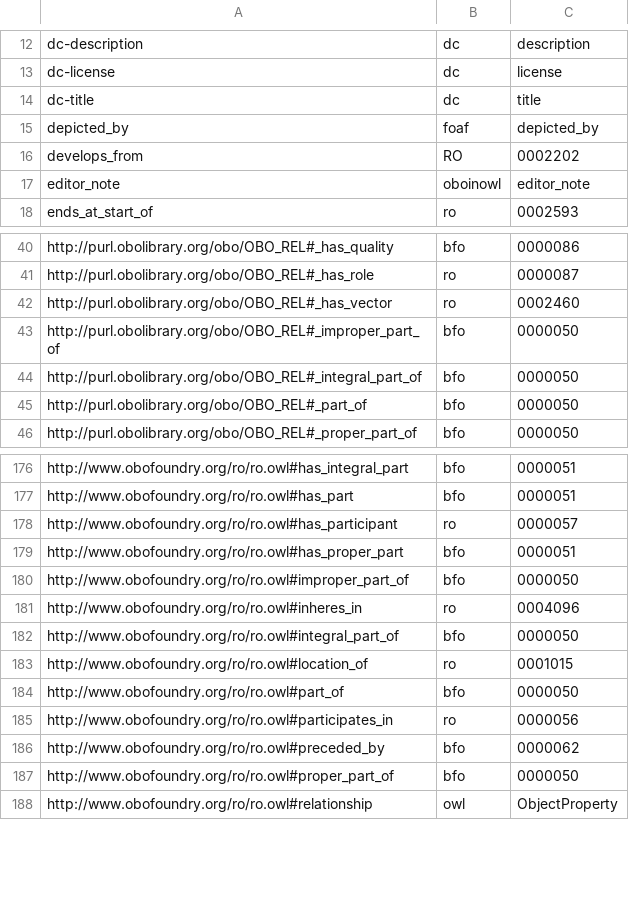
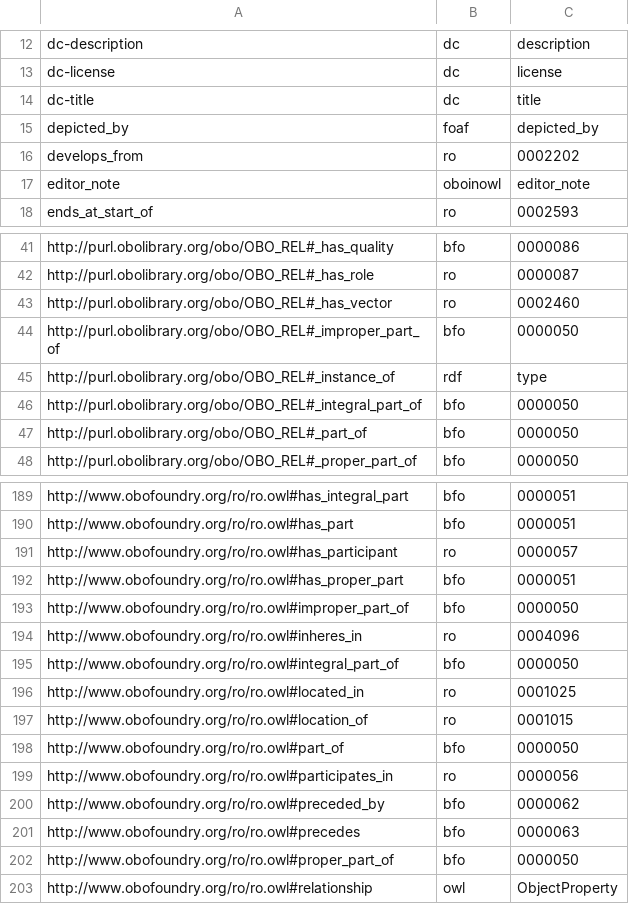
Before and after one commit to biopragmatics/bioontologies, a TSV file: src/bioontologies/upgrade/data.tsv, drawn as a sheet; only a part is shown, gaps mark what is left out; the diff covers the shown part only.

Commit message:
Update return types (#35)
* Update interface

* Update obograph.py

* Update obograph.py

* Bug fixes

* Update obograph.py

* Update robot.py

* Update data.tsv

* Update data.tsv

* Update data.tsv

* Create from_bioregistry.py

* Update from_bioregistry.py

```diff
--- a/src/bioontologies/upgrade/data.tsv
+++ b/src/bioontologies/upgrade/data.tsv
@@ -15,3 +15,3 @@ dc-title	dc	title
 depicted_by	foaf	depicted_by
-develops_from	RO	0002202
+develops_from	ro	0002202
 editor_note	oboinowl	editor_note
@@ -43,2 +44,3 @@ http://purl.obolibrary.org/obo/OBO_REL#_has_vector	ro	0002460
 http://purl.obolibrary.org/obo/OBO_REL#_improper_part_of	bfo	0000050
+http://purl.obolibrary.org/obo/OBO_REL#_instance_of	rdf	type
 http://purl.obolibrary.org/obo/OBO_REL#_integral_part_of	bfo	0000050
@@ -182,2 +195,3 @@ http://www.obofoundry.org/ro/ro.owl#inheres_in	ro	0004096
 http://www.obofoundry.org/ro/ro.owl#integral_part_of	bfo	0000050
+http://www.obofoundry.org/ro/ro.owl#located_in	ro	0001025
 http://www.obofoundry.org/ro/ro.owl#location_of	ro	0001015
@@ -186,2 +200,3 @@ http://www.obofoundry.org/ro/ro.owl#participates_in	ro	0000056
 http://www.obofoundry.org/ro/ro.owl#preceded_by	bfo	0000062
+http://www.obofoundry.org/ro/ro.owl#precedes	bfo	0000063
 http://www.obofoundry.org/ro/ro.owl#proper_part_of	bfo	0000050
```
Also changed, not shown: 12 added rows elsewhere in this file, 6 other files.
